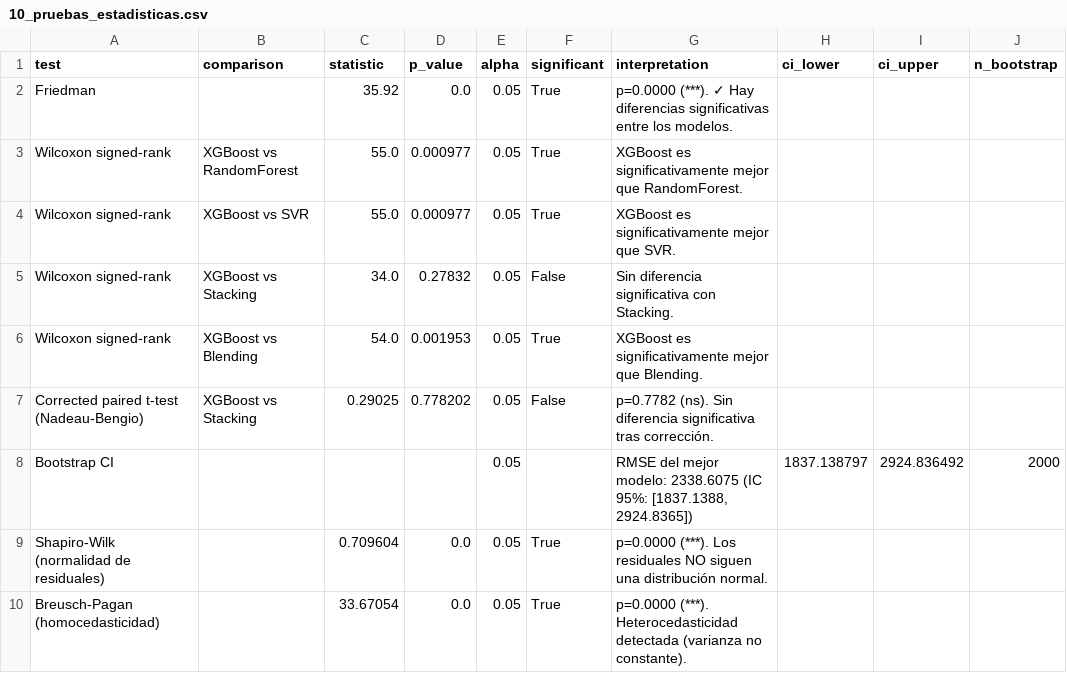
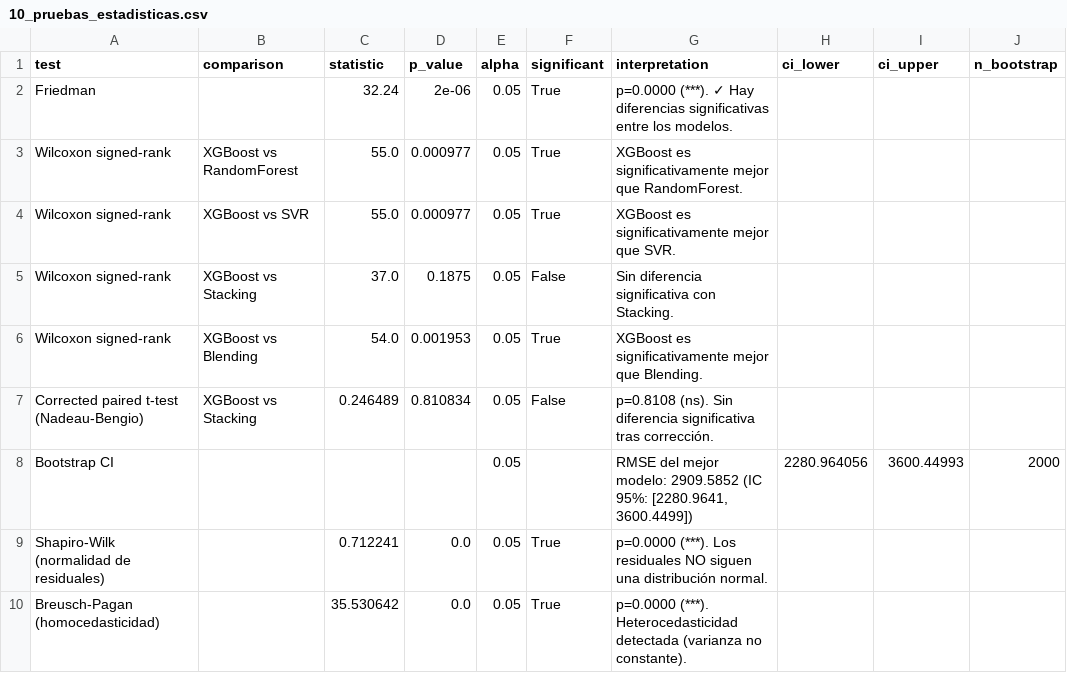
Before and after one commit to Takeshy24/GemeloDigitalCosteDeCarbono, a CSV file: resultados_experimento/10_pruebas_estadisticas.csv, drawn as a sheet.

```diff
--- a/resultados_experimento/10_pruebas_estadisticas.csv
+++ b/resultados_experimento/10_pruebas_estadisticas.csv
@@ -1,10 +1,10 @@
 test,comparison,statistic,p_value,alpha,significant,interpretation,ci_lower,ci_upper,n_bootstrap
-Friedman,,35.92,0.0,0.05,True,p=0.0000 (***). ✓ Hay diferencias significativas entre los modelos.,,,
+Friedman,,32.24,2e-06,0.05,True,p=0.0000 (***). ✓ Hay diferencias significativas entre los modelos.,,,
 Wilcoxon signed-rank,XGBoost vs RandomForest,55.0,0.000977,0.05,True,XGBoost es significativamente mejor que RandomForest.,,,
 Wilcoxon signed-rank,XGBoost vs SVR,55.0,0.000977,0.05,True,XGBoost es significativamente mejor que SVR.,,,
-Wilcoxon signed-rank,XGBoost vs Stacking,34.0,0.27832,0.05,False,Sin diferencia significativa con Stacking.,,,
+Wilcoxon signed-rank,XGBoost vs Stacking,37.0,0.1875,0.05,False,Sin diferencia significativa con Stacking.,,,
 Wilcoxon signed-rank,XGBoost vs Blending,54.0,0.001953,0.05,True,XGBoost es significativamente mejor que Blending.,,,
-Corrected paired t-test (Nadeau-Bengio),XGBoost vs Stacking,0.29025,0.778202,0.05,False,p=0.7782 (ns). Sin diferencia significativa tras corrección.,,,
-Bootstrap CI,,,,0.05,,"RMSE del mejor modelo: 2338.6075 (IC 95%: [1837.1388, 2924.8365])",1837.138797,2924.836492,2000
-Shapiro-Wilk (normalidad de residuales),,0.709604,0.0,0.05,True,p=0.0000 (***). Los residuales NO siguen una distribución normal.,,,
-Breusch-Pagan (homocedasticidad),,33.67054,0.0,0.05,True,p=0.0000 (***). Heterocedasticidad detectada (varianza no constante).,,,
+Corrected paired t-test (Nadeau-Bengio),XGBoost vs Stacking,0.246489,0.810834,0.05,False,p=0.8108 (ns). Sin diferencia significativa tras corrección.,,,
+Bootstrap CI,,,,0.05,,"RMSE del mejor modelo: 2909.5852 (IC 95%: [2280.9641, 3600.4499])",2280.964056,3600.44993,2000
+Shapiro-Wilk (normalidad de residuales),,0.712241,0.0,0.05,True,p=0.0000 (***). Los residuales NO siguen una distribución normal.,,,
+Breusch-Pagan (homocedasticidad),,35.530642,0.0,0.05,True,p=0.0000 (***). Heterocedasticidad detectada (varianza no constante).,,,
```
Also changed, not shown: resultados_experimento/08_metricas_modelos.csv, resultados_experimento/09_metricas_por_fold.csv, 30 other files.
